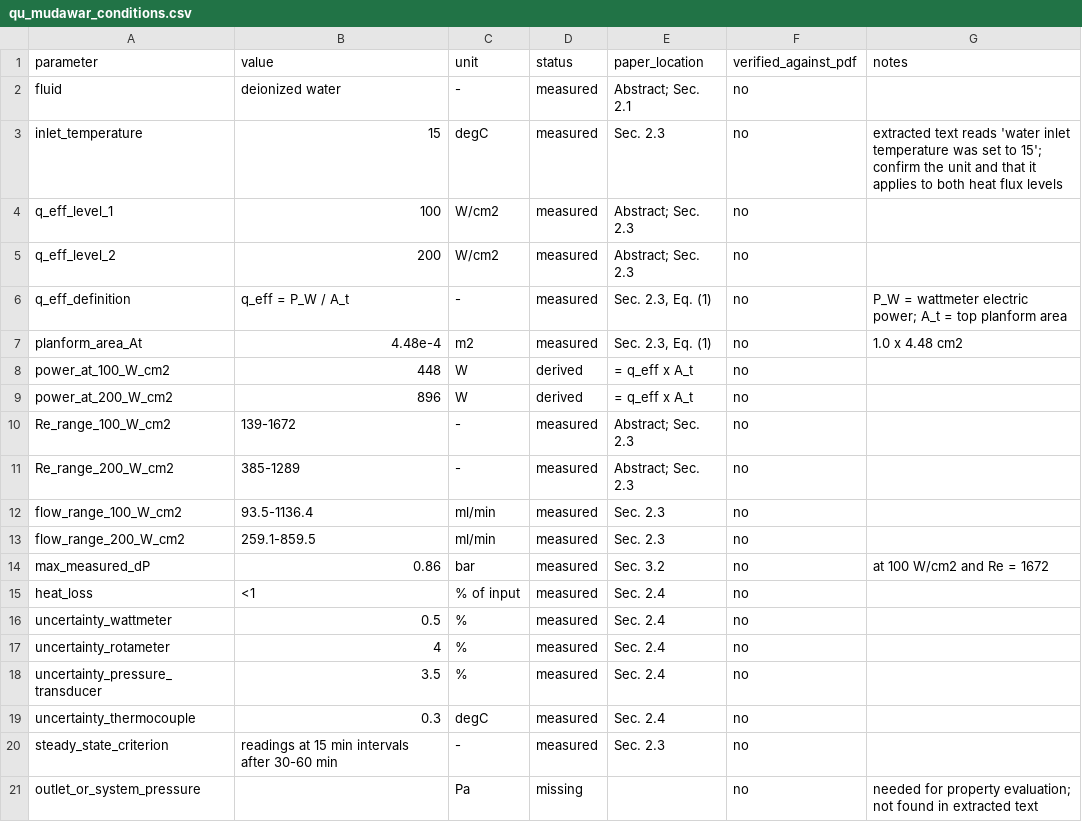
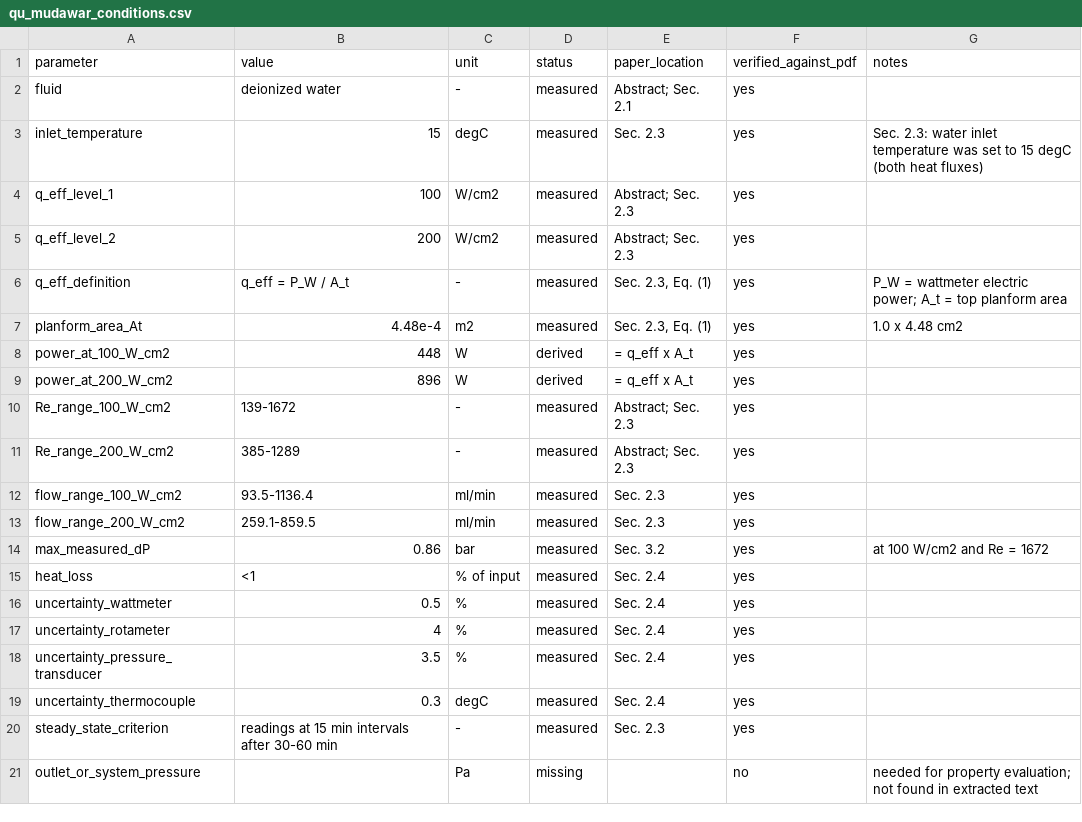
Before and after one commit to krishna24558/coldplate-egm, a CSV file: validation/data/qu_mudawar_conditions.csv, drawn as a sheet; the diff names each change by its address in the sheet, - before the commit and + after, or states it on an @@ line.

```diff
--- a/validation/data/qu_mudawar_conditions.csv
+++ b/validation/data/qu_mudawar_conditions.csv
-F2:F20 (verified_against_pdf): no
+F2:F20 (verified_against_pdf): yes
-G3 (notes): extracted text reads 'water inlet temperature was set to 15'; confirm the unit and that it applies to both heat flux levels
+G3 (notes): Sec. 2.3: water inlet temperature was set to 15 degC (both heat fluxes)
```
Also changed, not shown: validation/data/qu_mudawar_geometry.csv, validation/data/qu_mudawar_sensors.csv, 11 other files.
